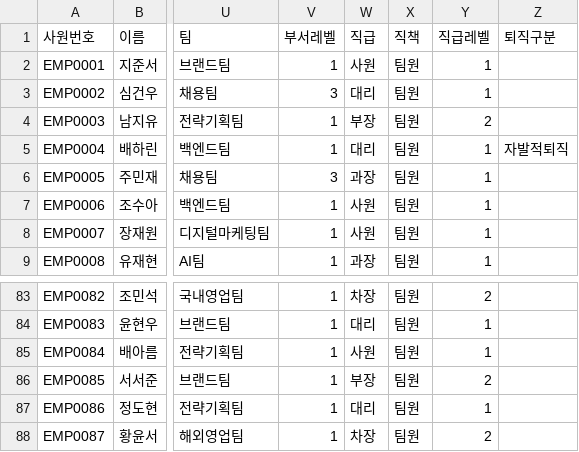
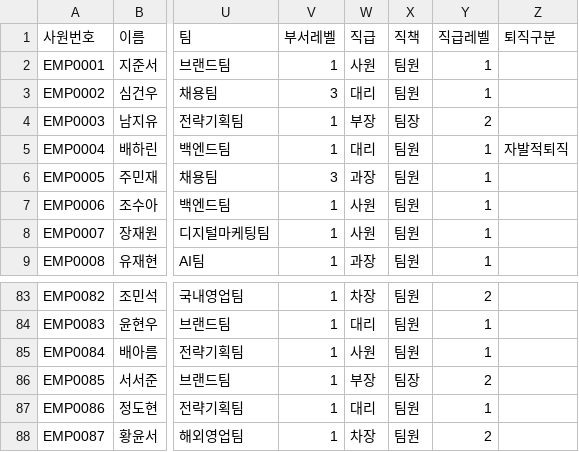
Before and after one commit to heomingiim/GanttCalender, a CSV file: employees.csv, drawn as a sheet; only a part is shown, gaps mark what is left out; the diff names each change by its address in the sheet, - before the commit and + after, or states it on an @@ line.

```diff
--- a/employees.csv
+++ b/employees.csv
-X4 (직책): 팀원
+X4 (직책): 팀장
-X86 (직책): 팀원
+X86 (직책): 팀장
```
Also changed, not shown: 4 other files.
